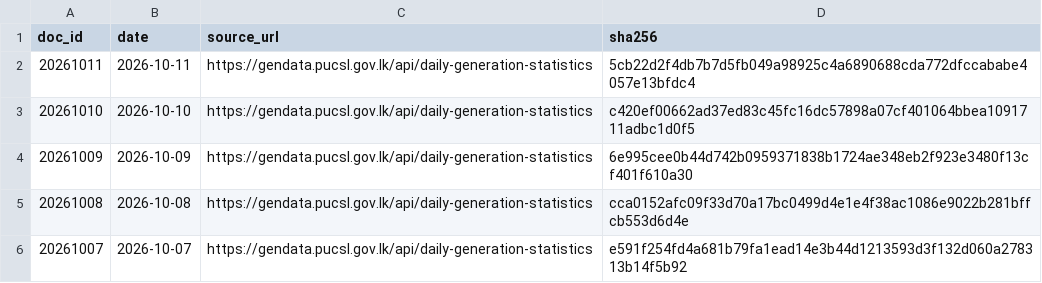
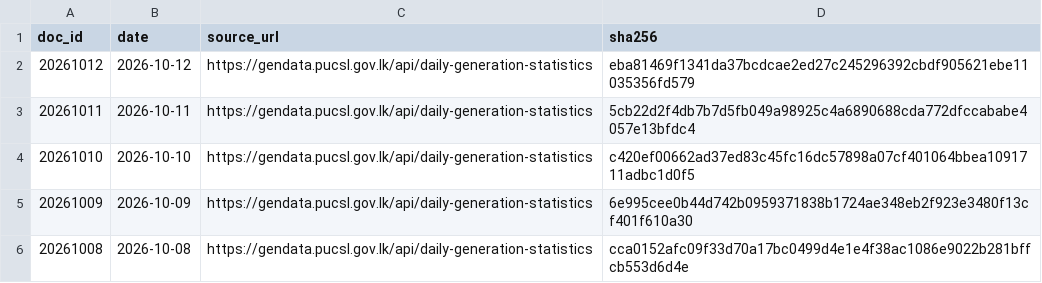
Before and after one commit to zr101/srilanka-data, a TSV file: data/pucsl_generation/docs_all.tsv, drawn as a sheet; only a part is shown; the shorter side is filled out with more unchanged rows; the diff names each change by its address in the sheet, - before the commit and + after, or states it on an @@ line.

```diff
--- a/data/pucsl_generation/docs_all.tsv
+++ b/data/pucsl_generation/docs_all.tsv
+row 2: 20261012 | 2026-10-12 | https://gendata.pucsl.gov.lk/api/daily-generation-statistics | eba81469f1341da37bcdcae2ed27c245296392cbdf905621ebe11035356fd579
```
Also changed, not shown: data/pucsl_generation/docs_last100.tsv, 5 other files.
